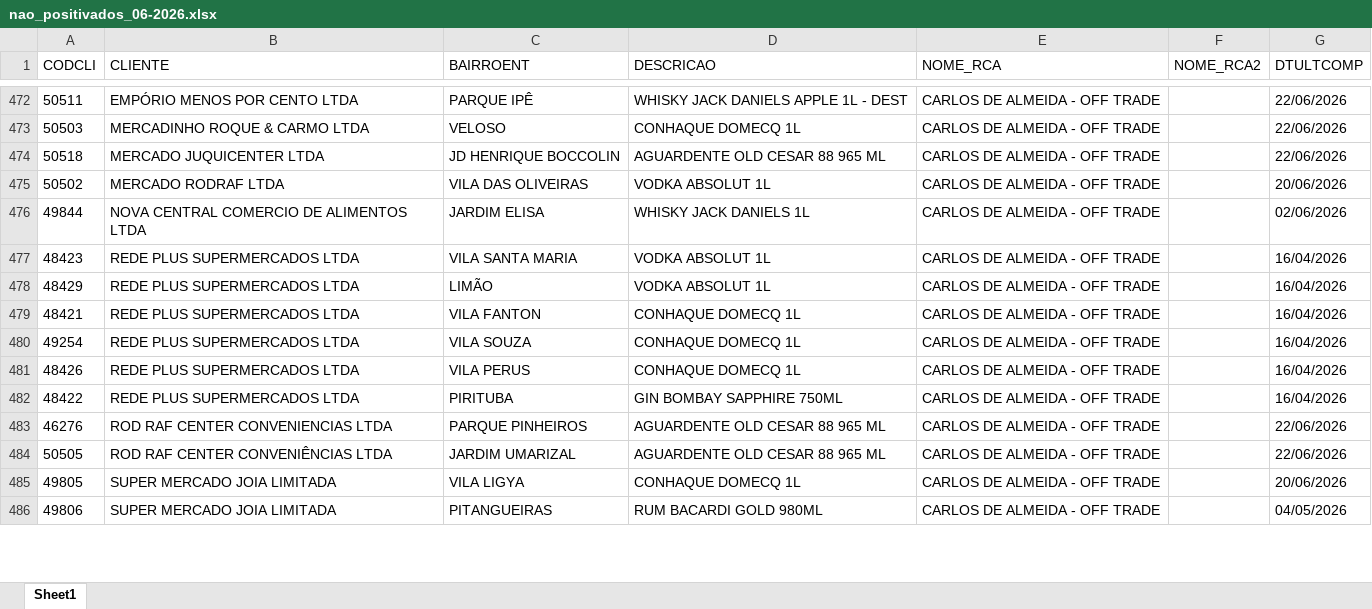
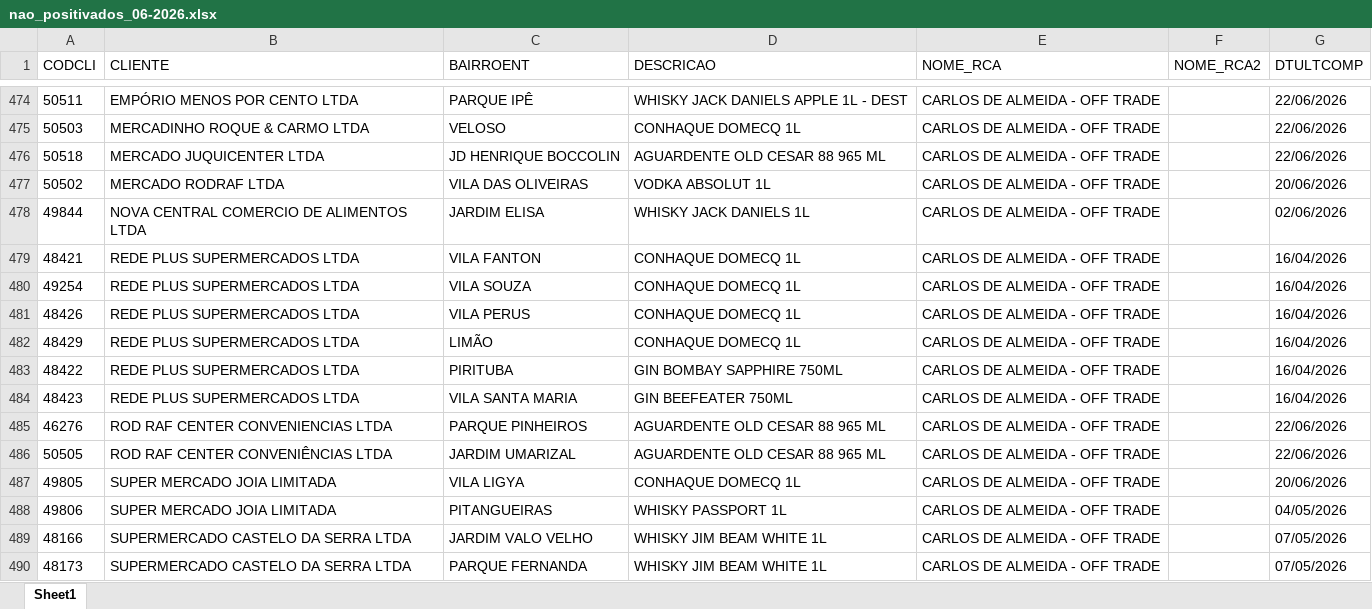
Before and after one commit to leonardocampos-cmd/offtrade, an Excel workbook: nao_positivados_06-2026.xlsx, sheet Sheet1, drawn as a sheet; only a part is shown, gaps mark what is left out; values as stored, in another font and other column widths than the file's, no borders; removed rows and columns are numbered as before the commit, all else as after; the diff covers the shown part only; the diff names each change by its address in the sheet, - before the commit and + after, or states it on an @@ line.

```diff
--- a/nao_positivados_06-2026.xlsx (sheet Sheet1)
+++ b/nao_positivados_06-2026.xlsx (sheet Sheet1)
-row 477: 48423 | REDE PLUS SUPERMERCADOS LTDA | VILA SANTA MARIA | VODKA ABSOLUT 1L | CARLOS DE ALMEIDA - OFF TRADE |  | 16/04/2026
-row 478: 48429 | REDE PLUS SUPERMERCADOS LTDA | LIMÃO | VODKA ABSOLUT 1L | CARLOS DE ALMEIDA - OFF TRADE |  | 16/04/2026
+row 482: 48429 | REDE PLUS SUPERMERCADOS LTDA | LIMÃO | CONHAQUE DOMECQ 1L | CARLOS DE ALMEIDA - OFF TRADE |  | 16/04/2026
+row 484: 48423 | REDE PLUS SUPERMERCADOS LTDA | VILA SANTA MARIA | GIN BEEFEATER 750ML | CARLOS DE ALMEIDA - OFF TRADE |  | 16/04/2026
-D488 (DESCRICAO): RUM BACARDI GOLD 980ML
+D488 (DESCRICAO): WHISKY PASSPORT 1L
+row 489: 48166 | SUPERMERCADO CASTELO DA SERRA LTDA | JARDIM VALO VELHO | WHISKY JIM BEAM WHITE 1L | CARLOS DE ALMEIDA - OFF TRADE |  | 07/05/2026
@@ row 492 moved to row 490: 48173 @@
```
Also changed, not shown: 32 added rows, 24 removed rows, 4 moved rows and 551 edited cells elsewhere in this sheet, 5 other files.
